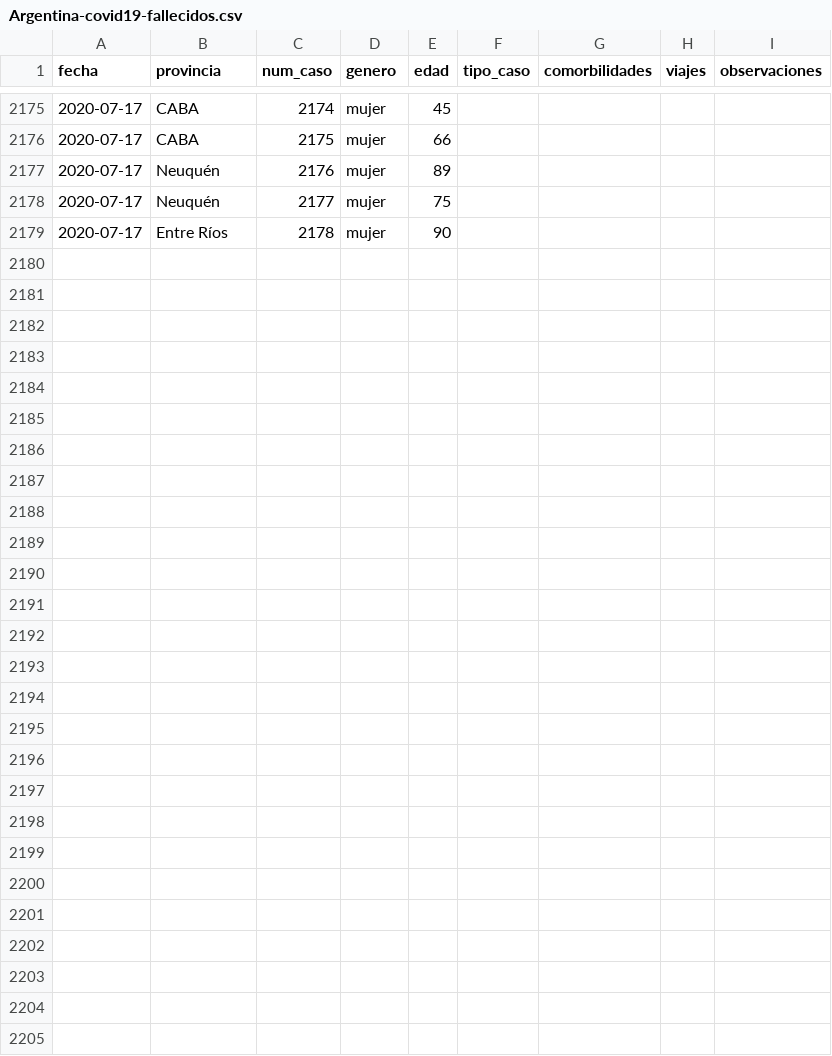
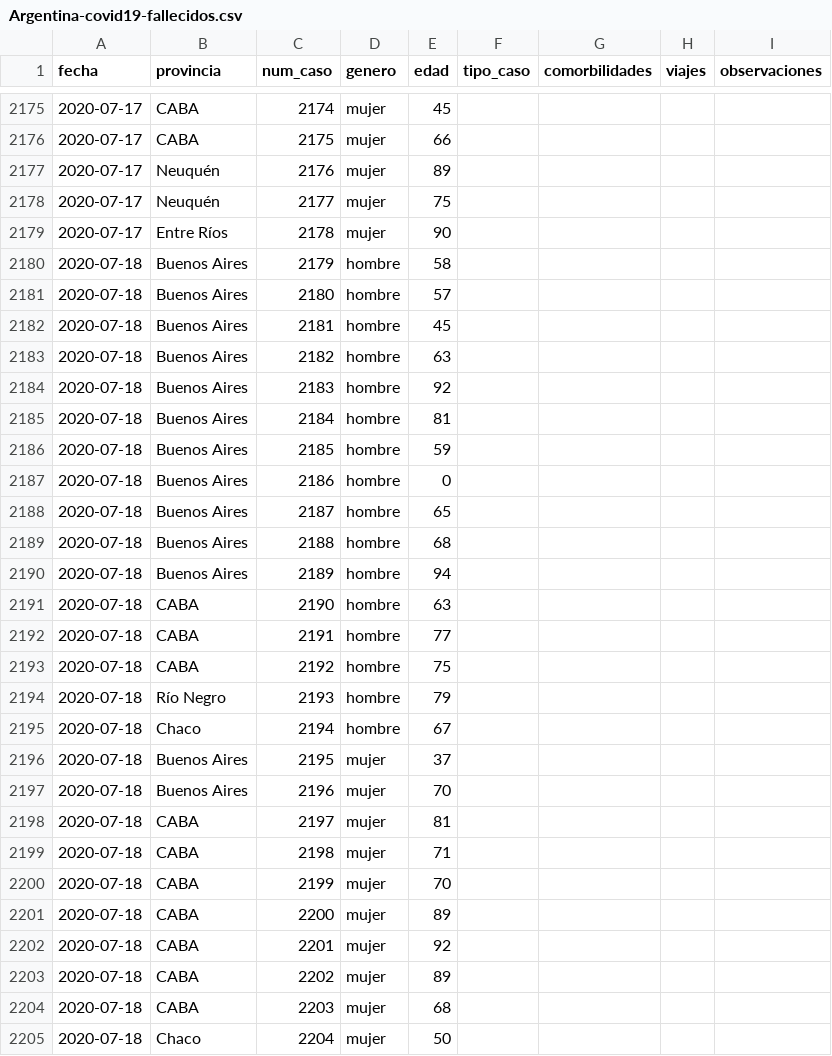
Before and after one commit to lucia15/Database-Covid19-Argentina, a CSV file: Argentina-covid19-fallecidos.csv, drawn as a sheet; only a part is shown, gaps mark what is left out; the diff names each change by its address in the sheet, - before the commit and + after, or states it on an @@ line.

```diff
--- a/Argentina-covid19-fallecidos.csv
+++ b/Argentina-covid19-fallecidos.csv
+row 2180: 2020-07-18 | Buenos Aires | 2179 | hombre | 58
+row 2181: 2020-07-18 | Buenos Aires | 2180 | hombre | 57
+row 2182: 2020-07-18 | Buenos Aires | 2181 | hombre | 45
+row 2183: 2020-07-18 | Buenos Aires | 2182 | hombre | 63
+row 2184: 2020-07-18 | Buenos Aires | 2183 | hombre | 92
+row 2185: 2020-07-18 | Buenos Aires | 2184 | hombre | 81
+row 2186: 2020-07-18 | Buenos Aires | 2185 | hombre | 59
+row 2187: 2020-07-18 | Buenos Aires | 2186 | hombre | 0
+row 2188: 2020-07-18 | Buenos Aires | 2187 | hombre | 65
+row 2189: 2020-07-18 | Buenos Aires | 2188 | hombre | 68
+row 2190: 2020-07-18 | Buenos Aires | 2189 | hombre | 94
+row 2191: 2020-07-18 | CABA | 2190 | hombre | 63
+row 2192: 2020-07-18 | CABA | 2191 | hombre | 77
+row 2193: 2020-07-18 | CABA | 2192 | hombre | 75
+row 2194: 2020-07-18 | Río Negro | 2193 | hombre | 79
+row 2195: 2020-07-18 | Chaco | 2194 | hombre | 67
+row 2196: 2020-07-18 | Buenos Aires | 2195 | mujer | 37
+row 2197: 2020-07-18 | Buenos Aires | 2196 | mujer | 70
+row 2198: 2020-07-18 | CABA | 2197 | mujer | 81
+row 2199: 2020-07-18 | CABA | 2198 | mujer | 71
+row 2200: 2020-07-18 | CABA | 2199 | mujer | 70
+row 2201: 2020-07-18 | CABA | 2200 | mujer | 89
+row 2202: 2020-07-18 | CABA | 2201 | mujer | 92
+row 2203: 2020-07-18 | CABA | 2202 | mujer | 89
+row 2204: 2020-07-18 | CABA | 2203 | mujer | 68
+row 2205: 2020-07-18 | Chaco | 2204 | mujer | 50
```
Also changed, not shown: Argentina-covid19.csv.
